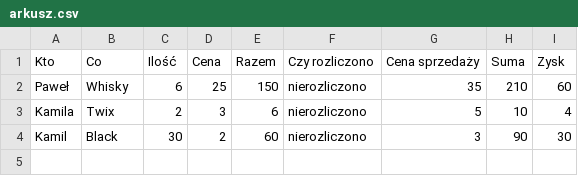
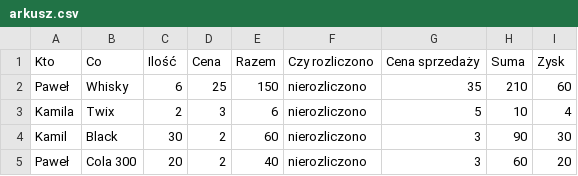
Before and after one commit to PawelKuch/Sklepik, a CSV file: src/main/resources/arkusz.csv, drawn as a sheet.

```diff
--- a/src/main/resources/arkusz.csv
+++ b/src/main/resources/arkusz.csv
@@ -4 +4,2 @@ Kamila ;Twix;2;3;6;nierozliczono;5;10;4
 Kamil;Black;30;2;60;nierozliczono;3;90;30
+Paweł;Cola 300;20;2;40;nierozliczono;3;60;20
```
Also changed, not shown: 2 other files.
